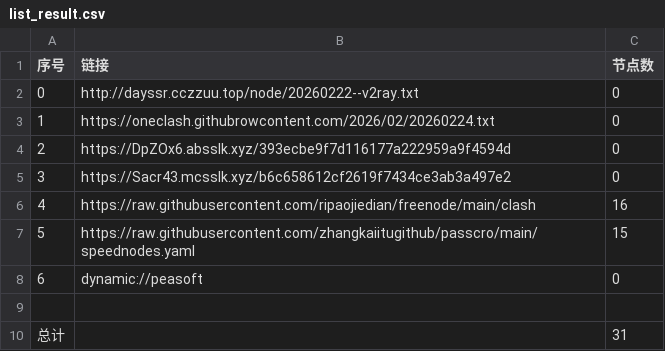
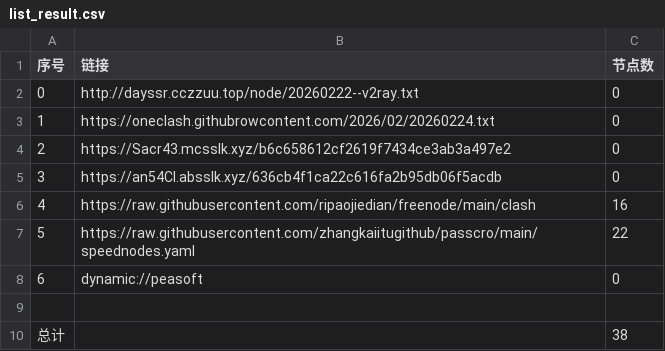
Before and after one commit to obscure1990/AutoMergePublicNodes, a CSV file: list_result.csv, drawn as a sheet.

```diff
--- a/list_result.csv
+++ b/list_result.csv
@@ -3,8 +3,8 @@
 1,https://oneclash.githubrowcontent.com/2026/02/20260224.txt,0
-2,https://DpZOx6.absslk.xyz/393ecbe9f7d116177a222959a9f4594d,0
-3,https://Sacr43.mcsslk.xyz/b6c658612cf2619f7434ce3ab3a497e2,0
+2,https://Sacr43.mcsslk.xyz/b6c658612cf2619f7434ce3ab3a497e2,0
+3,https://an54Cl.absslk.xyz/636cb4f1ca22c616fa2b95db06f5acdb,0
 4,https://raw.githubusercontent.com/ripaojiedian/freenode/main/clash,16
-5,https://raw.githubusercontent.com/zhangkaiitugithub/passcro/main/speednodes.yaml,15
+5,https://raw.githubusercontent.com/zhangkaiitugithub/passcro/main/speednodes.yaml,22
 6,dynamic://peasoft,0
 
-总计,,31
+总计,,38
```
Also changed, not shown: 14 other files.
